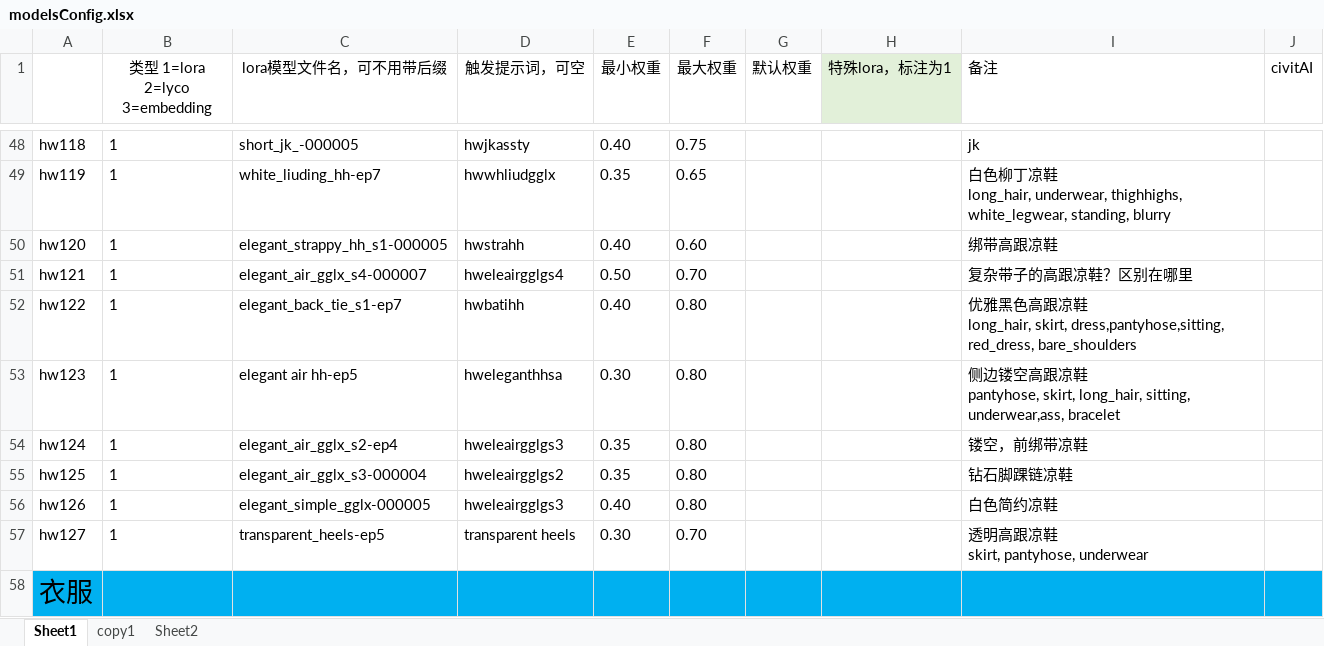
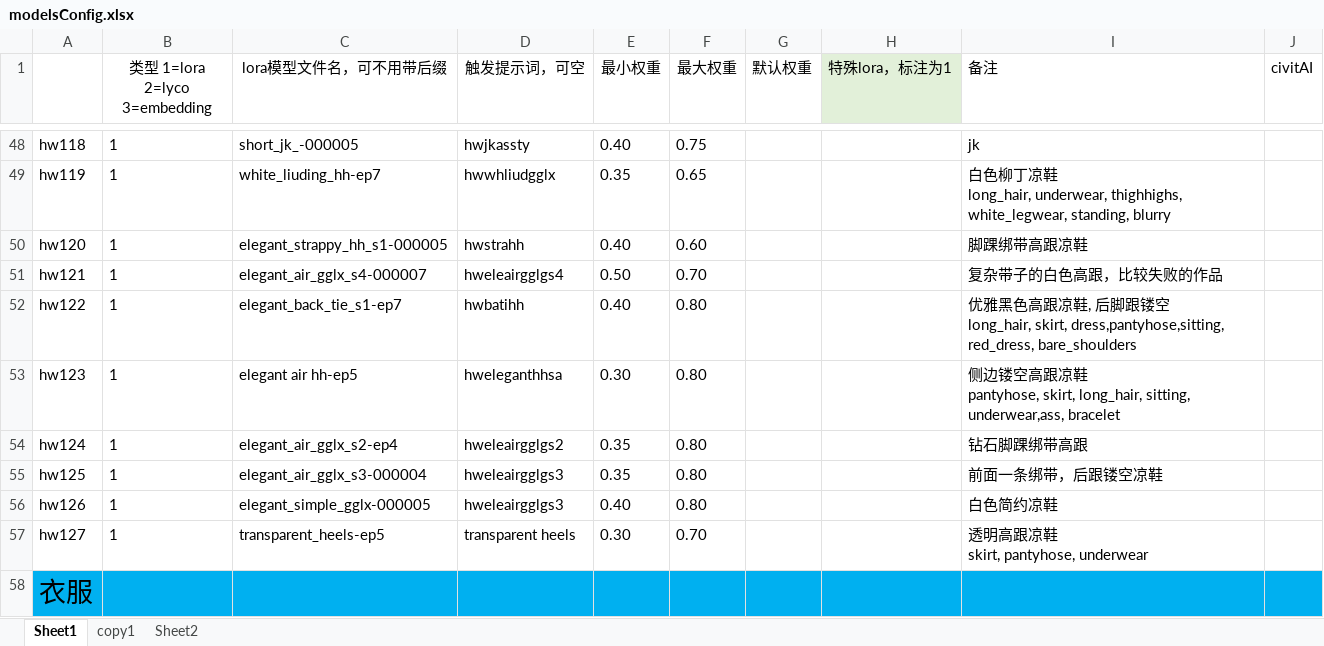
Before and after one commit to HeathWang/sd-configs2, an Excel workbook: dist/modelsConfig.xlsx, sheet Sheet1, drawn as a sheet; only a part is shown, gaps mark what is left out; values as stored, in another font and other column widths than the file's, no borders; ↵ is a line break in a cell; the diff names each change by its address in the sheet, - before the commit and + after, or states it on an @@ line.

Commit message:
update

```diff
--- a/dist/modelsConfig.xlsx (sheet Sheet1)
+++ b/dist/modelsConfig.xlsx (sheet Sheet1)
-I50 (备注): 绑带高跟凉鞋
+I50 (备注): 脚踝绑带高跟凉鞋
-I51 (备注): 复杂带子的高跟凉鞋？区别在哪里
+I51 (备注): 复杂带子的白色高跟，比较失败的作品
-I52 (备注): …凉鞋 ↵ long_hair,…
+I52 (备注): …凉鞋, 后脚跟镂空 ↵ long_hair,…
-D54 (触发提示词，可空): hweleairgglgs3
+D54 (触发提示词，可空): hweleairgglgs2
-I54 (备注): 镂空，前绑带凉鞋
+I54 (备注): 钻石脚踝绑带高跟
-D55 (触发提示词，可空): hweleairgglgs2
+D55 (触发提示词，可空): hweleairgglgs3
-I55 (备注): 钻石脚踝链凉鞋
+I55 (备注): 前面一条绑带，后跟镂空凉鞋
```
